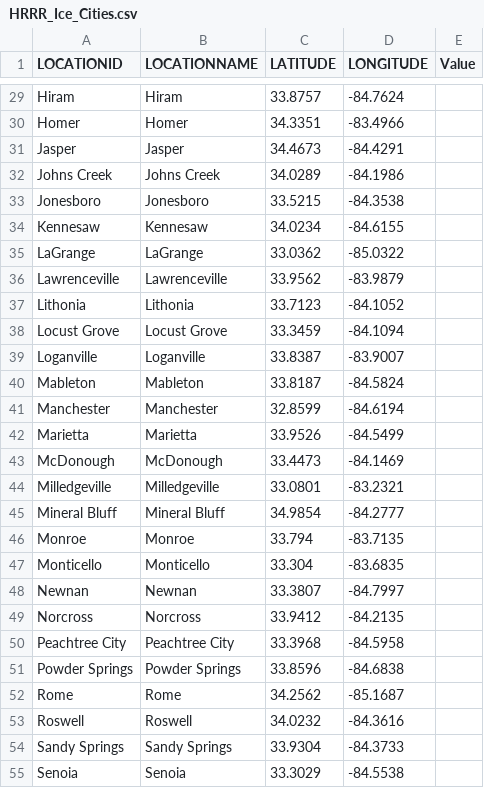
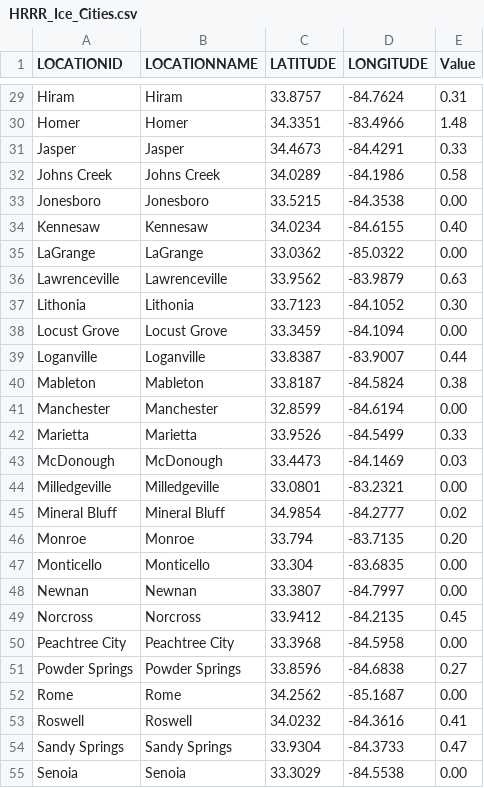
Before and after one commit to gtdish/GIS_Data, a CSV file: ice_prob/HRRR_Ice_Cities.csv, drawn as a sheet; only a part is shown, gaps mark what is left out; the diff covers the shown part only; the diff names each change by its address in the sheet, - before the commit and + after, or states it on an @@ line.

```diff
--- a/ice_prob/HRRR_Ice_Cities.csv
+++ b/ice_prob/HRRR_Ice_Cities.csv
-E29 (Value): (empty)
+E29 (Value): 0.31
-E30 (Value): (empty)
+E30 (Value): 1.48
-E31 (Value): (empty)
+E31 (Value): 0.33
-E32 (Value): (empty)
+E32 (Value): 0.58
-E33 (Value): (empty)
+E33 (Value): 0.00
-E34 (Value): (empty)
+E34 (Value): 0.40
-E35 (Value): (empty)
+E35 (Value): 0.00
-E36 (Value): (empty)
+E36 (Value): 0.63
-E37 (Value): (empty)
+E37 (Value): 0.30
-E38 (Value): (empty)
+E38 (Value): 0.00
-E39 (Value): (empty)
+E39 (Value): 0.44
-E40 (Value): (empty)
+E40 (Value): 0.38
-E41 (Value): (empty)
+E41 (Value): 0.00
-E42 (Value): (empty)
+E42 (Value): 0.33
-E43 (Value): (empty)
+E43 (Value): 0.03
-E44 (Value): (empty)
+E44 (Value): 0.00
-E45 (Value): (empty)
+E45 (Value): 0.02
-E46 (Value): (empty)
+E46 (Value): 0.20
-E47:E48 (Value): (empty)
+E47:E48 (Value): 0.00
-E49 (Value): (empty)
+E49 (Value): 0.45
-E50 (Value): (empty)
+E50 (Value): 0.00
-E51 (Value): (empty)
+E51 (Value): 0.27
-E52 (Value): (empty)
+E52 (Value): 0.00
-E53 (Value): (empty)
+E53 (Value): 0.41
-E54 (Value): (empty)
+E54 (Value): 0.47
-E55 (Value): (empty)
+E55 (Value): 0.00
```
Also changed, not shown: 45 edited cells elsewhere in this file, 1 other file.
